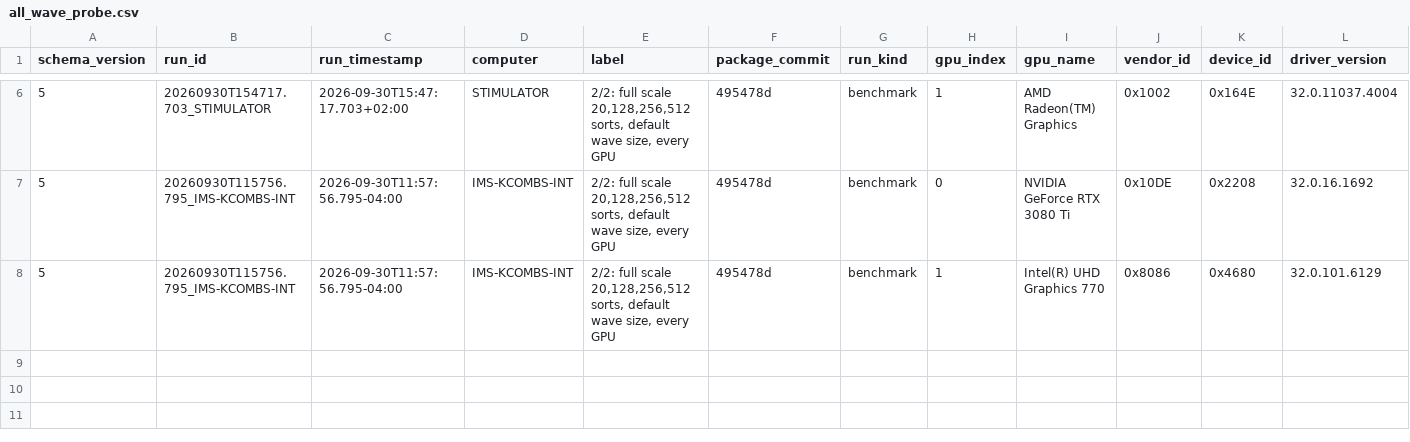
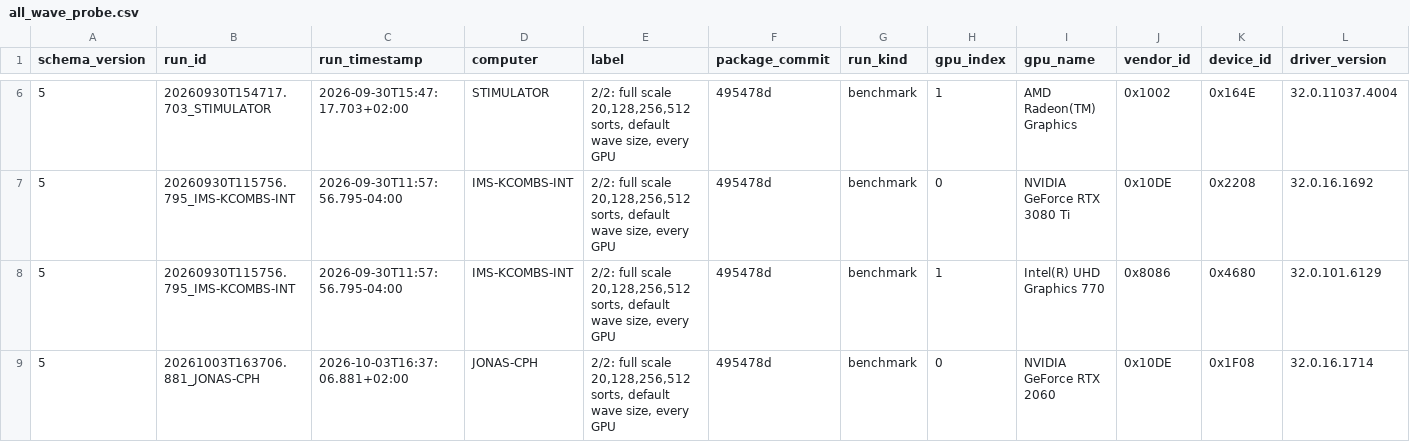
Before and after one commit to jonasmeyeriracing/gpu_single_pass_sort, a CSV file: _test/scale/all_wave_probe.csv, drawn as a sheet; only a part is shown, gaps mark what is left out; rows hold the shown columns only; the diff names each change by its address in the sheet, - before the commit and + after, or states it on an @@ line.

```diff
--- a/_test/scale/all_wave_probe.csv
+++ b/_test/scale/all_wave_probe.csv
+row 9: 5 | 20261003T163706.881_JONAS-CPH | 2026-10-03T16:37:06.881+02:00 | JONAS-CPH | 2/2: full scale 20,128,256,512 sorts, default wave size, every GPU | 495478d | benchmark | 0 | NVIDIA GeForce RTX 2060 | 0x10DE | 0x1F08 | 32.0.16.1714
```
Also changed, not shown: 17 other files.
